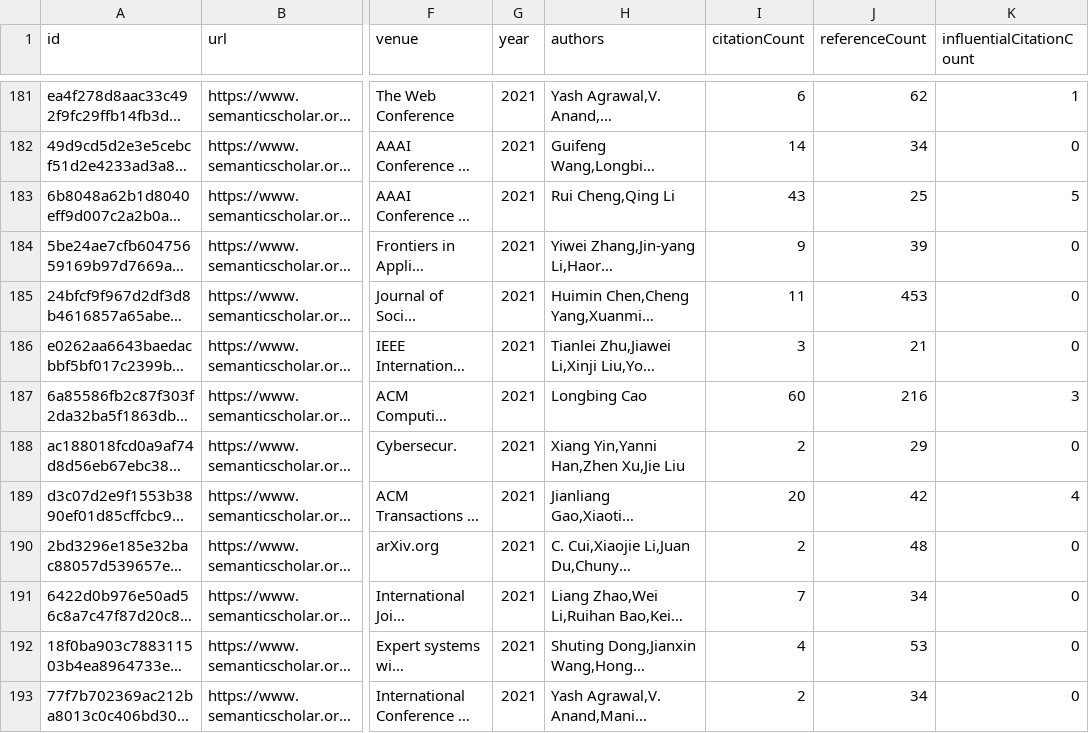
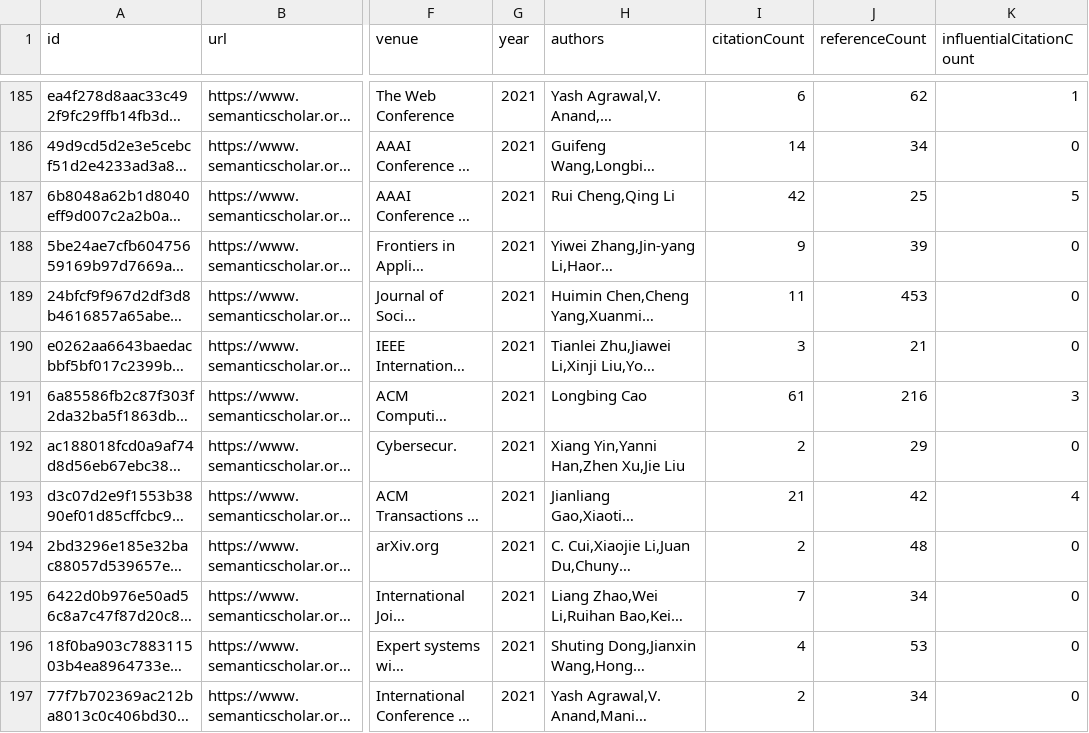
Before and after one commit to avi-jit/memestock-lit-review, a CSV file: data/candidatePapers.csv, drawn as a sheet; only a part is shown, gaps mark what is left out; long unchanged cells end in …; addresses are those after the commit; the diff covers the shown part only; the diff names each change by its address in the sheet, - before the commit and + after, or states it on an @@ line.

```diff
--- a/data/candidatePapers.csv
+++ b/data/candidatePapers.csv
-I187 (citationCount): 43
+I187 (citationCount): 42
-I191 (citationCount): 60
+I191 (citationCount): 61
-I193 (citationCount): 20
+I193 (citationCount): 21
```
Also changed, not shown: 4 added rows, 3 removed rows and 34 edited cells elsewhere in this file, 2 other files.
